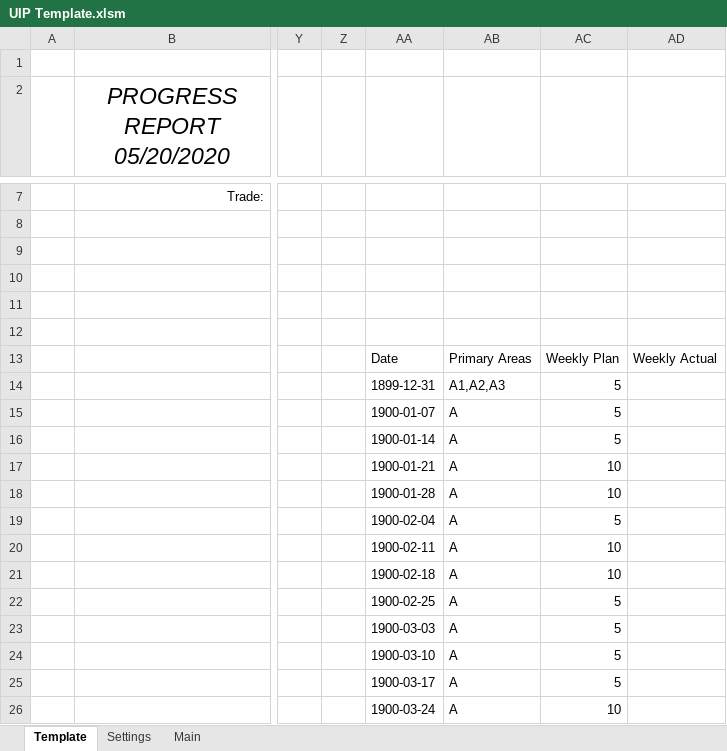
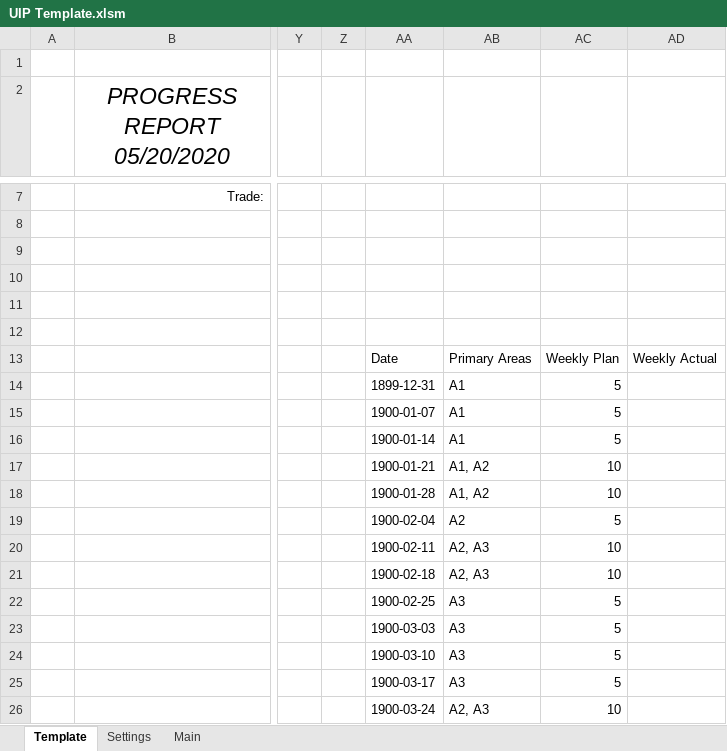
Before and after one commit to CamronWalker/UIP, an Excel workbook: UIP Template.xlsm, sheet Template, drawn as a sheet; only a part is shown, gaps mark what is left out; values as stored, in another font and other column widths than the file's, no borders; charts and pictures and conditional formats and table styles not drawn; the diff names each change by its address in the sheet, - before the commit and + after, or states it on an @@ line.

```diff
--- a/UIP Template.xlsm (sheet Template)
+++ b/UIP Template.xlsm (sheet Template)
-AB14: A1,A2,A3
+AB14: A1
-AB15:AB16: A
+AB15:AB16: A1
-AB17:AB18: A
+AB17:AB18: A1, A2
-AB19: A
+AB19: A2
-AB20:AB21: A
+AB20:AB21: A2, A3
-AB22:AB25: A
+AB22:AB25: A3
-AB26: A
+AB26: A2, A3
```
Also changed, not shown: charts or pictures, 1 other file.
